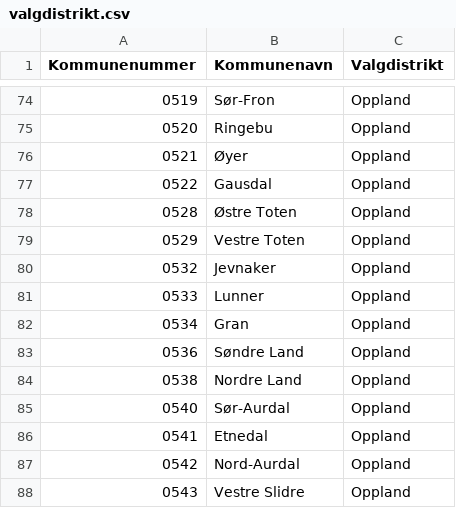
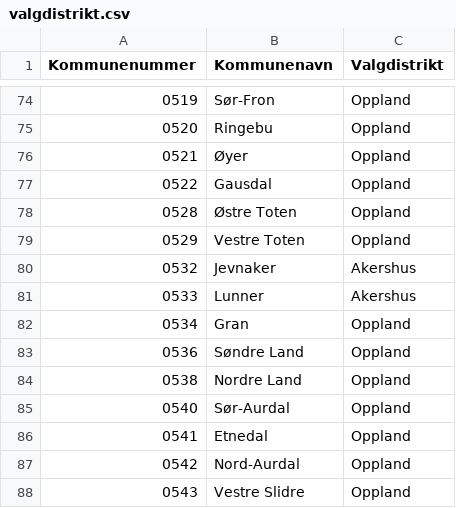
Before and after one commit to hmalmedal/mandater, a CSV file: valgdistrikt.csv, drawn as a sheet; only a part is shown, gaps mark what is left out.

Commit message:
Akershus

```diff
--- a/valgdistrikt.csv
+++ b/valgdistrikt.csv
@@ -79,4 +79,4 @@ Kommunenummer,Kommunenavn,Valgdistrikt
 0529,Vestre Toten,Oppland
-0532,Jevnaker,Oppland
-0533,Lunner,Oppland
+0532,Jevnaker,Akershus
+0533,Lunner,Akershus
 0534,Gran,Oppland
```
